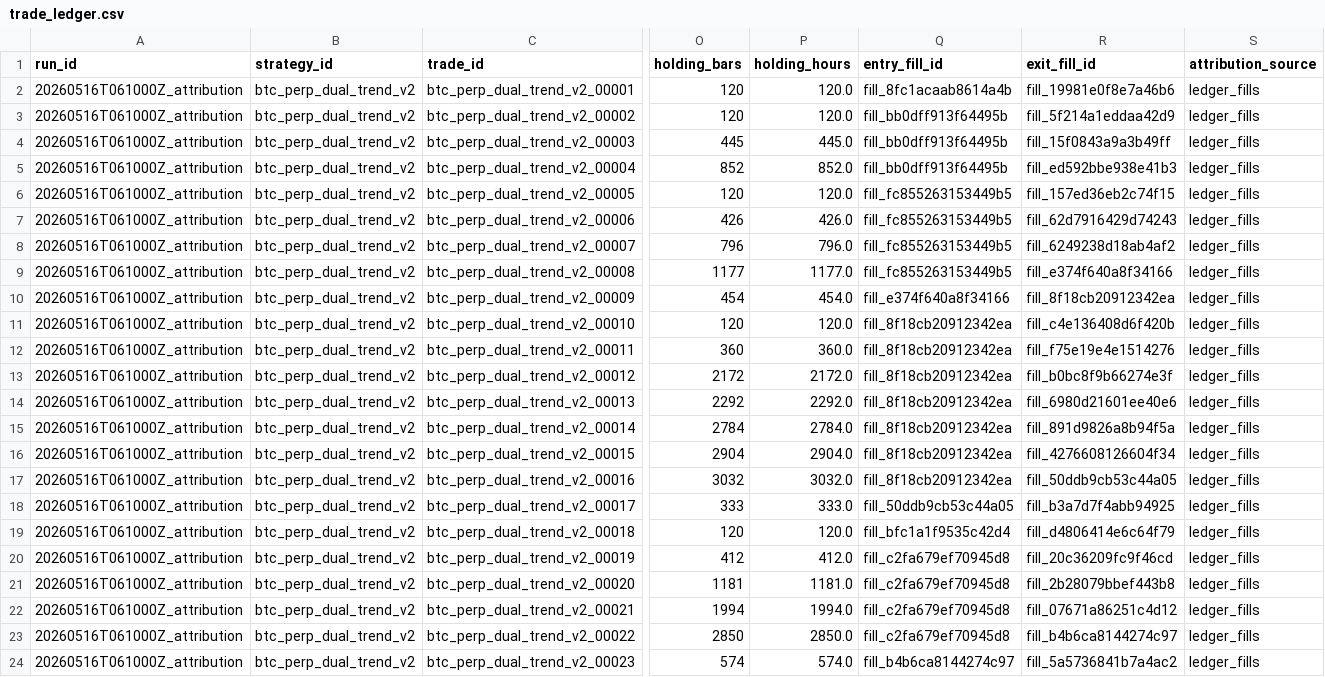
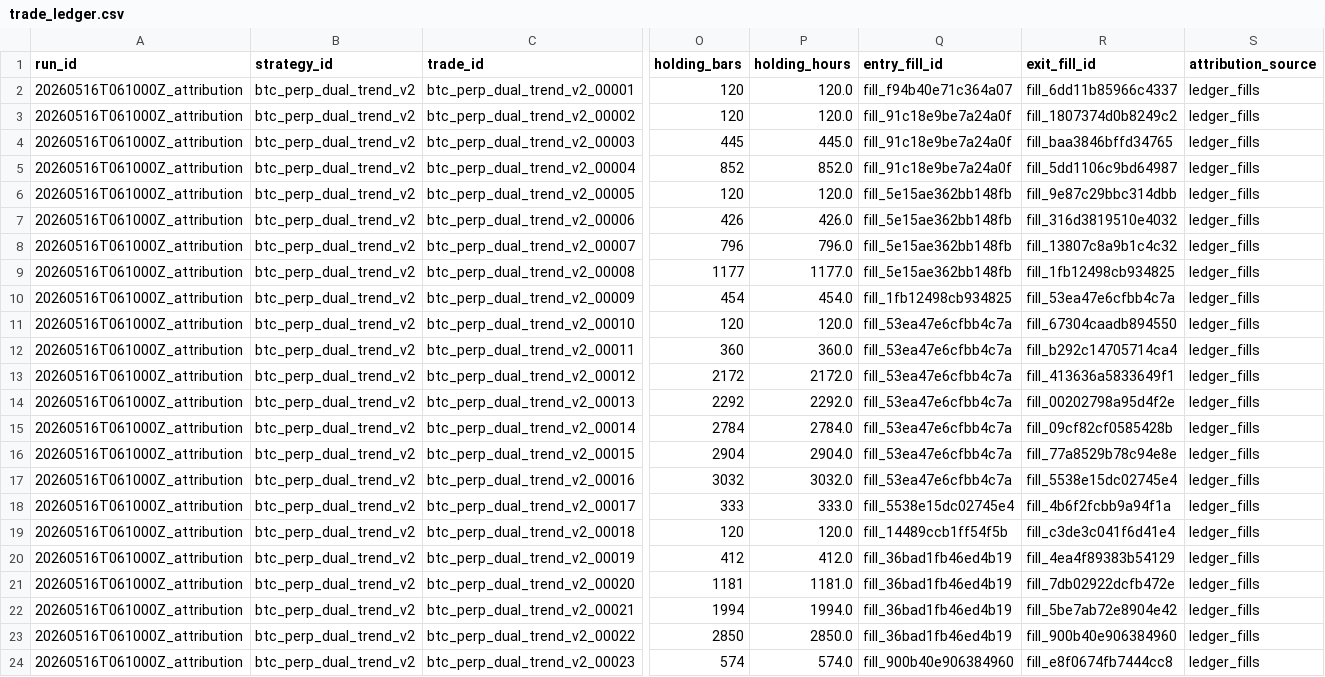
Before and after one commit to ls576845938/agent-, a CSV file: artifacts/btc_canonical/20260516T061000Z_attribution/btc_perp_dual_trend_v2/trade_ledger.csv, drawn as a sheet; only a part is shown, gaps mark what is left out; the diff covers the shown part only; the diff names each change by its address in the sheet, - before the commit and + after, or states it on an @@ line.

Commit message:
Add BTC perp dual trend v3 canonical results

```diff
--- a/artifacts/btc_canonical/20260516T061000Z_attribution/btc_perp_dual_trend_v2/trade_ledger.csv
+++ b/artifacts/btc_canonical/20260516T061000Z_attribution/btc_perp_dual_trend_v2/trade_ledger.csv
-Q2 (entry_fill_id): fill_8fc1acaab8614a4b
+Q2 (entry_fill_id): fill_f94b40e71c364a07
-R2 (exit_fill_id): fill_19981e0f8e7a46b6
+R2 (exit_fill_id): fill_6dd11b85966c4337
-Q3:Q5 (entry_fill_id): fill_bb0dff913f64495b
+Q3:Q5 (entry_fill_id): fill_91c18e9be7a24a0f
-R3 (exit_fill_id): fill_5f214a1eddaa42d9
+R3 (exit_fill_id): fill_1807374d0b8249c2
-R4 (exit_fill_id): fill_15f0843a9a3b49ff
+R4 (exit_fill_id): fill_baa3846bffd34765
-R5 (exit_fill_id): fill_ed592bbe938e41b3
+R5 (exit_fill_id): fill_5dd1106c9bd64987
-Q6:Q9 (entry_fill_id): fill_fc855263153449b5
+Q6:Q9 (entry_fill_id): fill_5e15ae362bb148fb
-R6 (exit_fill_id): fill_157ed36eb2c74f15
+R6 (exit_fill_id): fill_9e87c29bbc314dbb
-R7 (exit_fill_id): fill_62d7916429d74243
+R7 (exit_fill_id): fill_316d3819510e4032
-R8 (exit_fill_id): fill_6249238d18ab4af2
+R8 (exit_fill_id): fill_13807c8a9b1c4c32
-R9 (exit_fill_id): fill_e374f640a8f34166
+R9 (exit_fill_id): fill_1fb12498cb934825
-Q10 (entry_fill_id): fill_e374f640a8f34166
+Q10 (entry_fill_id): fill_1fb12498cb934825
-R10 (exit_fill_id): fill_8f18cb20912342ea
+R10 (exit_fill_id): fill_53ea47e6cfbb4c7a
-Q11:Q17 (entry_fill_id): fill_8f18cb20912342ea
+Q11:Q17 (entry_fill_id): fill_53ea47e6cfbb4c7a
-R11 (exit_fill_id): fill_c4e136408d6f420b
+R11 (exit_fill_id): fill_67304caadb894550
-R12 (exit_fill_id): fill_f75e19e4e1514276
+R12 (exit_fill_id): fill_b292c14705714ca4
-R13 (exit_fill_id): fill_b0bc8f9b66274e3f
+R13 (exit_fill_id): fill_413636a5833649f1
-R14 (exit_fill_id): fill_6980d21601ee40e6
+R14 (exit_fill_id): fill_00202798a95d4f2e
-R15 (exit_fill_id): fill_891d9826a8b94f5a
+R15 (exit_fill_id): fill_09cf82cf0585428b
-R16 (exit_fill_id): fill_4276608126604f34
+R16 (exit_fill_id): fill_77a8529b78c94e8e
-R17 (exit_fill_id): fill_50ddb9cb53c44a05
+R17 (exit_fill_id): fill_5538e15dc02745e4
-Q18 (entry_fill_id): fill_50ddb9cb53c44a05
+Q18 (entry_fill_id): fill_5538e15dc02745e4
-R18 (exit_fill_id): fill_b3a7d7f4abb94925
+R18 (exit_fill_id): fill_4b6f2fcbb9a94f1a
-Q19 (entry_fill_id): fill_bfc1a1f9535c42d4
+Q19 (entry_fill_id): fill_14489ccb1ff54f5b
-R19 (exit_fill_id): fill_d4806414e6c64f79
+R19 (exit_fill_id): fill_c3de3c041f6d41e4
-Q20:Q23 (entry_fill_id): fill_c2fa679ef70945d8
+Q20:Q23 (entry_fill_id): fill_36bad1fb46ed4b19
-R20 (exit_fill_id): fill_20c36209fc9f46cd
+R20 (exit_fill_id): fill_4ea4f89383b54129
-R21 (exit_fill_id): fill_2b28079bbef443b8
+R21 (exit_fill_id): fill_7db02922dcfb472e
-R22 (exit_fill_id): fill_07671a86251c4d12
+R22 (exit_fill_id): fill_5be7ab72e8904e42
-R23 (exit_fill_id): fill_b4b6ca8144274c97
+R23 (exit_fill_id): fill_900b40e906384960
-Q24 (entry_fill_id): fill_b4b6ca8144274c97
+Q24 (entry_fill_id): fill_900b40e906384960
-R24 (exit_fill_id): fill_5a5736841b7a4ac2
+R24 (exit_fill_id): fill_e8f0674fb7444cc8
```
Also changed, not shown: 38 edited cells elsewhere in this file, 33 other files.
